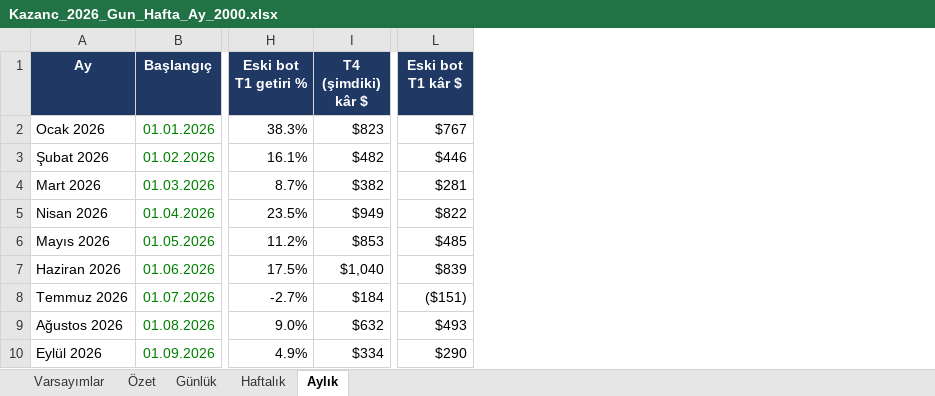
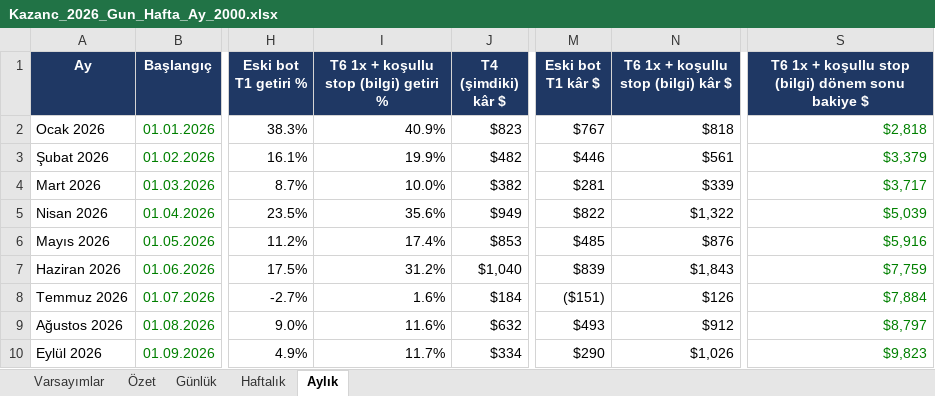
Before and after one commit to usulemre/binance-carry-bot, an Excel workbook: raporlar/kazanc_defteri/Kazanc_2026_Gun_Hafta_Ay_2000.xlsx, sheet Aylık, drawn as a sheet; only a part is shown, gaps mark what is left out; values as stored, in another font and other column widths than the file's, no borders; the diff names each change by its address in the sheet, - before the commit and + after, or states it on an @@ line.

```diff
--- a/raporlar/kazanc_defteri/Kazanc_2026_Gun_Hafta_Ay_2000.xlsx (sheet Aylık)
+++ b/raporlar/kazanc_defteri/Kazanc_2026_Gun_Hafta_Ay_2000.xlsx (sheet Aylık)
+column I, rows 1-10: T6 1x + koşullu stop (bilgi) getiri % | 40.9% | 19.9% | 10.0% | 35.6% | 17.4% | 31.2% | 1.6% | 11.6% | 11.7%
+column N, rows 1-10: T6 1x + koşullu stop (bilgi) kâr $ | $818 | $561 | $339 | $1,322 | $876 | $1,843 | $126 | $912 | $1,026
+column S, rows 1-10: T6 1x + koşullu stop (bilgi) dönem sonu bakiye $ | $2,818 | $3,379 | $3,717 | $5,039 | $5,916 | $7,759 | $7,884 | $8,797 | $9,823
```
Also changed, not shown: sheet Haftalık, sheet Günlük, sheet Özet, formulas that keep their value, raporlar/kazanc_defteri/Kazanc_2026_Gun_Hafta_Ay_1000.xlsx, 8 other files.
